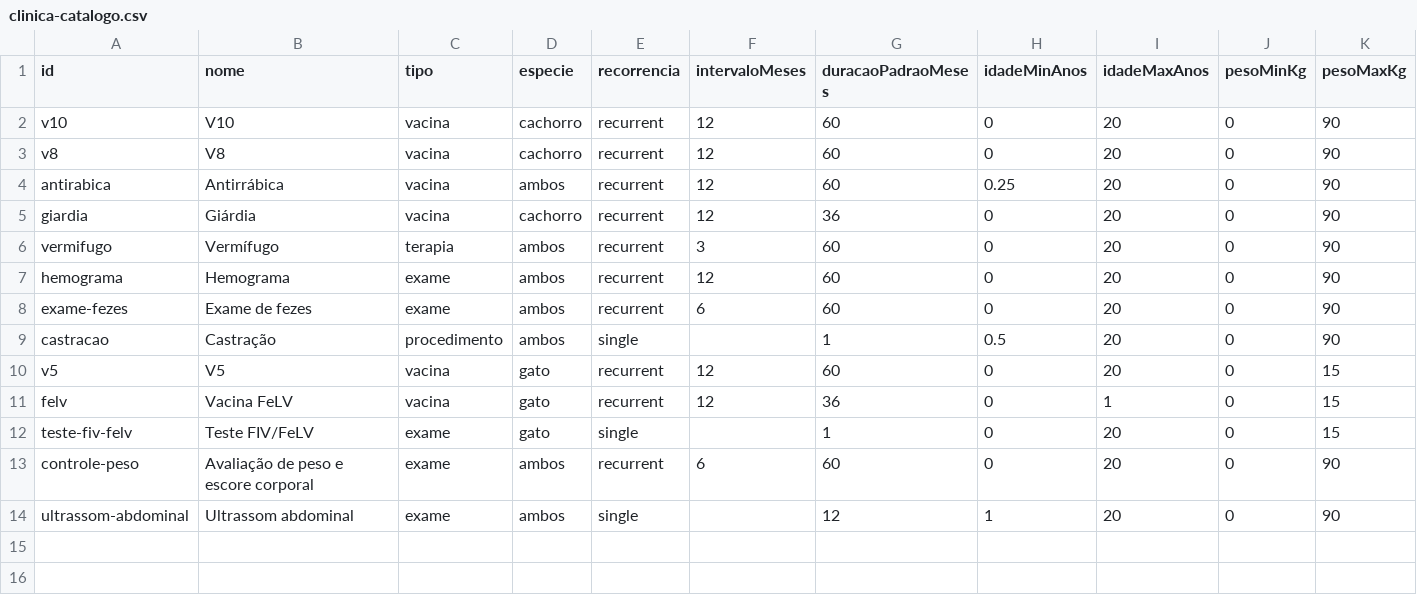
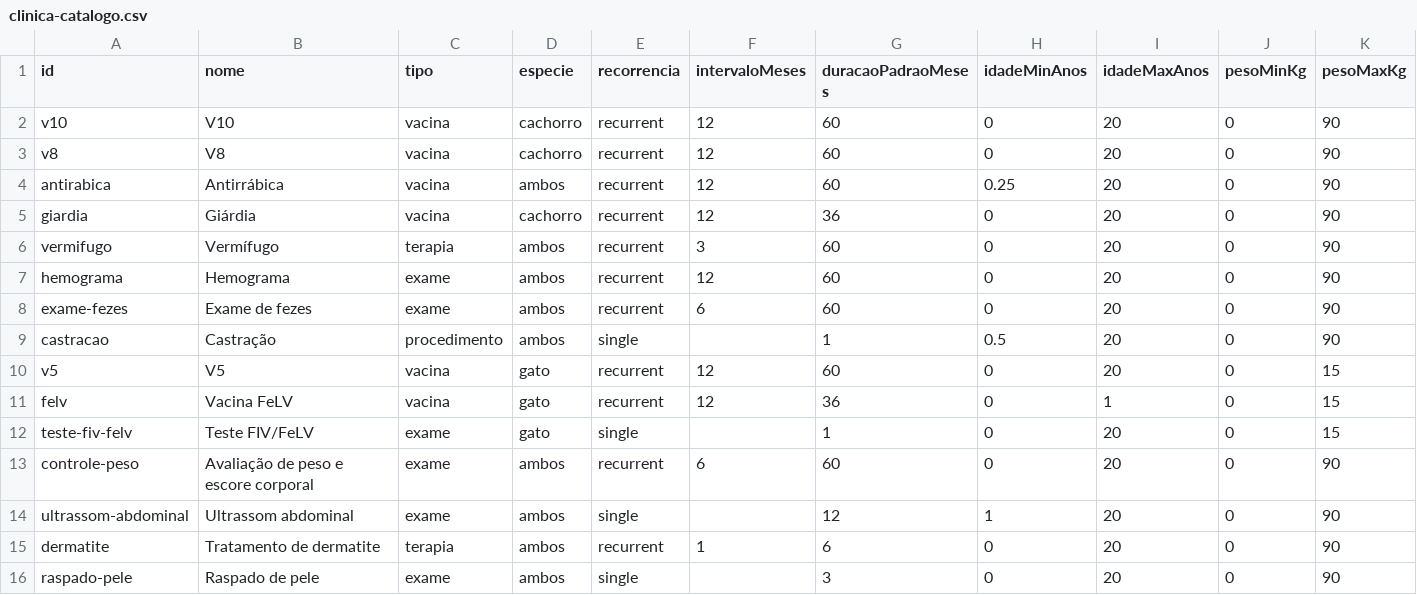
Before and after one commit to Allyhere/2tdspw-challange-rag-api, a CSV file: api/data/clinica-catalogo.csv, drawn as a sheet; only a part is shown; rows hold the shown columns only; the diff names each change by its address in the sheet, - before the commit and + after, or states it on an @@ line.

Commit message:
Enhance veterinary care-plan API with new features for dermatite treatment. Updated README with optional consultation fields, added dermatite-related entries to the clinic catalog, and created a new document on canine dermatite. Modified care plan generation to prioritize consultation details and updated schema to include new fields for pet data.

```diff
--- a/api/data/clinica-catalogo.csv
+++ b/api/data/clinica-catalogo.csv
+row 15: dermatite | Tratamento de dermatite | terapia | ambos | recurrent | 1 | 6 | 0 | 20 | 0 | 90
+row 16: raspado-pele | Raspado de pele | exame | ambos | single |  | 3 | 0 | 20 | 0 | 90
```
Also changed, not shown: 5 other files.
